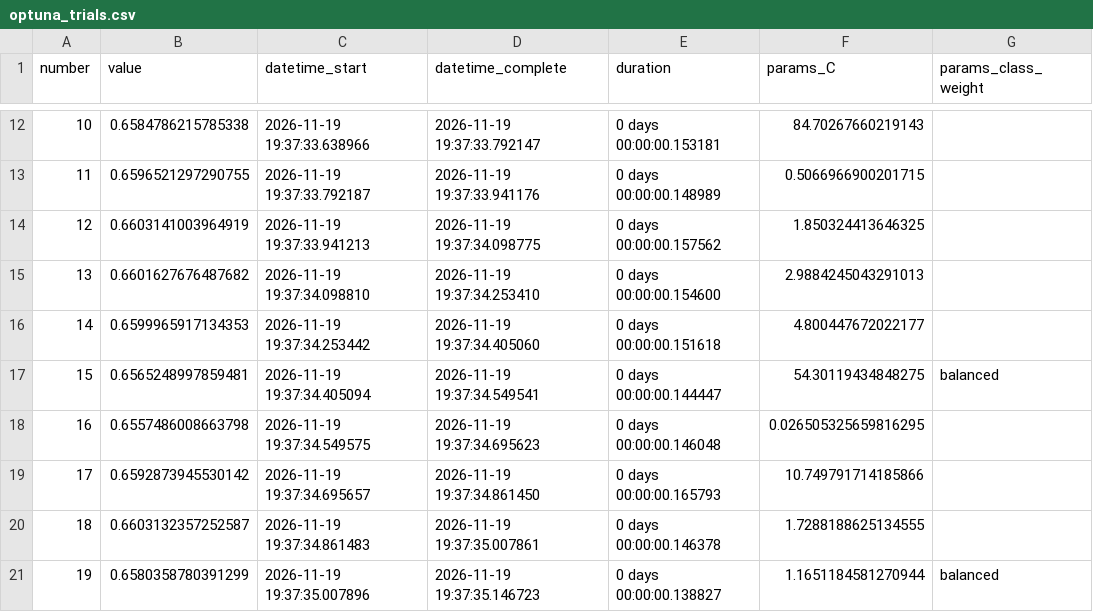
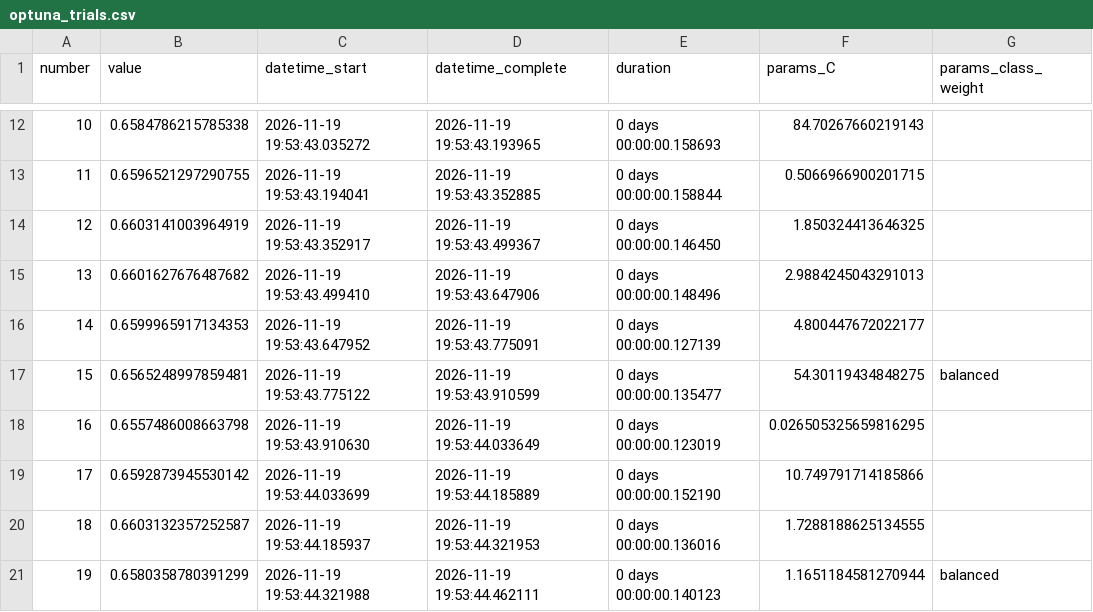
Before and after one commit to areej-tprysm/TelcoChurn, a CSV file: docs/optuna_trials.csv, drawn as a sheet; only a part is shown, gaps mark what is left out; the diff covers the shown part only; the diff names each change by its address in the sheet, - before the commit and + after, or states it on an @@ line.

```diff
--- a/docs/optuna_trials.csv
+++ b/docs/optuna_trials.csv
-C12 (datetime_start): 2026-11-19 19:37:33.638966
+C12 (datetime_start): 2026-11-19 19:53:43.035272
-D12 (datetime_complete): 2026-11-19 19:37:33.792147
+D12 (datetime_complete): 2026-11-19 19:53:43.193965
-E12 (duration): 0 days 00:00:00.153181
+E12 (duration): 0 days 00:00:00.158693
-C13 (datetime_start): 2026-11-19 19:37:33.792187
+C13 (datetime_start): 2026-11-19 19:53:43.194041
-D13 (datetime_complete): 2026-11-19 19:37:33.941176
+D13 (datetime_complete): 2026-11-19 19:53:43.352885
-E13 (duration): 0 days 00:00:00.148989
+E13 (duration): 0 days 00:00:00.158844
-C14 (datetime_start): 2026-11-19 19:37:33.941213
+C14 (datetime_start): 2026-11-19 19:53:43.352917
-D14 (datetime_complete): 2026-11-19 19:37:34.098775
+D14 (datetime_complete): 2026-11-19 19:53:43.499367
-E14 (duration): 0 days 00:00:00.157562
+E14 (duration): 0 days 00:00:00.146450
-C15 (datetime_start): 2026-11-19 19:37:34.098810
+C15 (datetime_start): 2026-11-19 19:53:43.499410
-D15 (datetime_complete): 2026-11-19 19:37:34.253410
+D15 (datetime_complete): 2026-11-19 19:53:43.647906
-E15 (duration): 0 days 00:00:00.154600
+E15 (duration): 0 days 00:00:00.148496
-C16 (datetime_start): 2026-11-19 19:37:34.253442
+C16 (datetime_start): 2026-11-19 19:53:43.647952
-D16 (datetime_complete): 2026-11-19 19:37:34.405060
+D16 (datetime_complete): 2026-11-19 19:53:43.775091
-E16 (duration): 0 days 00:00:00.151618
+E16 (duration): 0 days 00:00:00.127139
-C17 (datetime_start): 2026-11-19 19:37:34.405094
+C17 (datetime_start): 2026-11-19 19:53:43.775122
-D17 (datetime_complete): 2026-11-19 19:37:34.549541
+D17 (datetime_complete): 2026-11-19 19:53:43.910599
-E17 (duration): 0 days 00:00:00.144447
+E17 (duration): 0 days 00:00:00.135477
-C18 (datetime_start): 2026-11-19 19:37:34.549575
+C18 (datetime_start): 2026-11-19 19:53:43.910630
-D18 (datetime_complete): 2026-11-19 19:37:34.695623
+D18 (datetime_complete): 2026-11-19 19:53:44.033649
-E18 (duration): 0 days 00:00:00.146048
+E18 (duration): 0 days 00:00:00.123019
-C19 (datetime_start): 2026-11-19 19:37:34.695657
+C19 (datetime_start): 2026-11-19 19:53:44.033699
-D19 (datetime_complete): 2026-11-19 19:37:34.861450
+D19 (datetime_complete): 2026-11-19 19:53:44.185889
-E19 (duration): 0 days 00:00:00.165793
+E19 (duration): 0 days 00:00:00.152190
-C20 (datetime_start): 2026-11-19 19:37:34.861483
+C20 (datetime_start): 2026-11-19 19:53:44.185937
-D20 (datetime_complete): 2026-11-19 19:37:35.007861
+D20 (datetime_complete): 2026-11-19 19:53:44.321953
-E20 (duration): 0 days 00:00:00.146378
+E20 (duration): 0 days 00:00:00.136016
-C21 (datetime_start): 2026-11-19 19:37:35.007896
+C21 (datetime_start): 2026-11-19 19:53:44.321988
-D21 (datetime_complete): 2026-11-19 19:37:35.146723
+D21 (datetime_complete): 2026-11-19 19:53:44.462111
-E21 (duration): 0 days 00:00:00.138827
+E21 (duration): 0 days 00:00:00.140123
```
Also changed, not shown: 120 edited cells elsewhere in this file, 2 other files.
